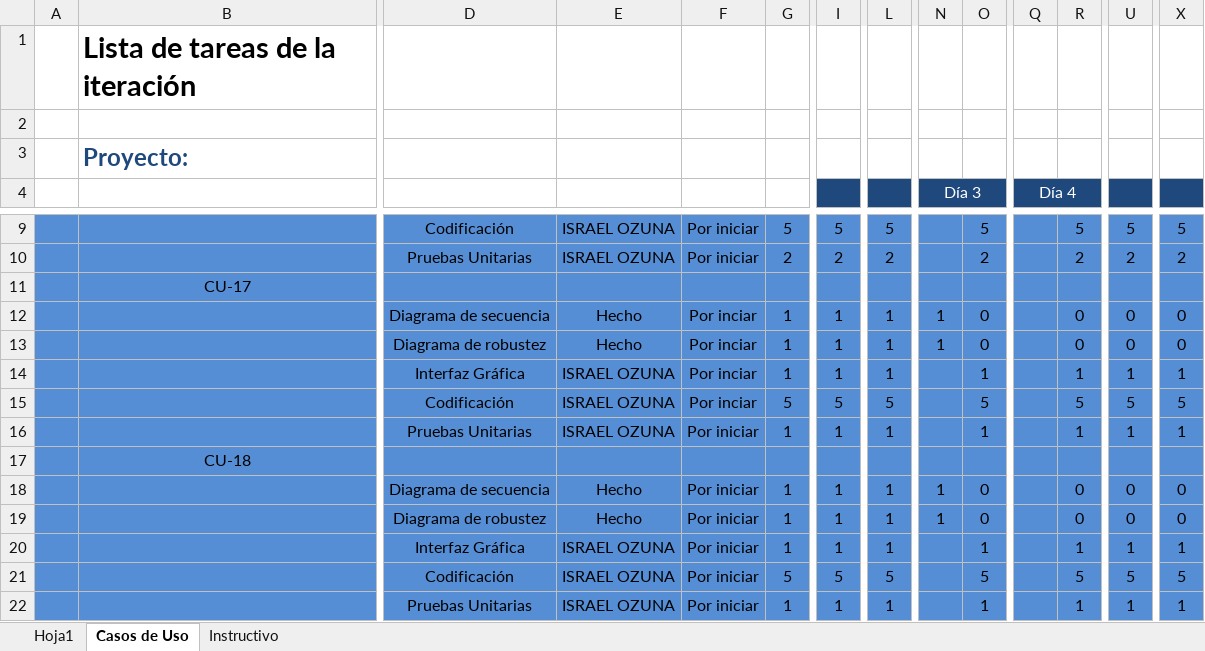
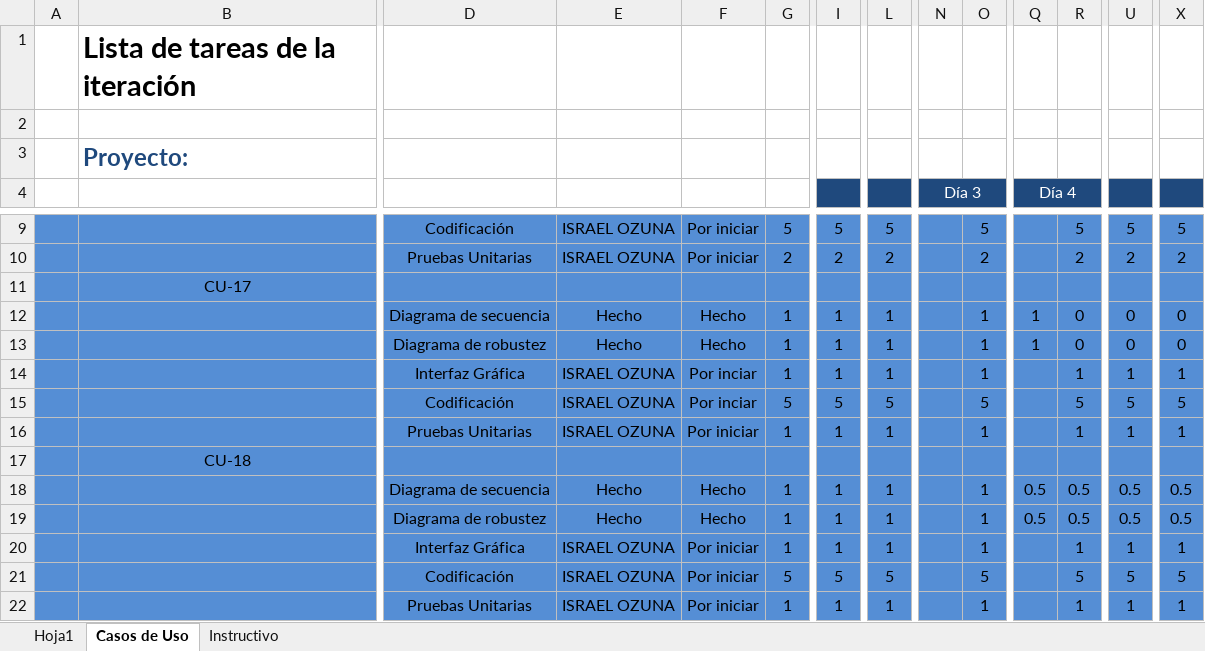
Before and after one commit to IsraelOzuna/Proyecto-de-tutorias-LIS, an Excel workbook: Plantillas/Entrega 7/Plantilla Lista de Tareas de la Entrega 7.xlsx, sheet Casos de Uso, drawn as a sheet; only a part is shown, gaps mark what is left out; values as stored, in another font and other column widths than the file's, no borders; removed rows and columns are numbered as before the commit, all else as after; rows hold the shown columns only; the diff names each change by its address in the sheet, - before the commit and + after, or states it on an @@ line.

Commit message:
Diagramas faltantes
Se agregaron los diagramas restantes de los CU para comenzar con la implementacióne

```diff
--- a/Plantillas/Entrega 7/Plantilla Lista de Tareas de la Entrega 7.xlsx (sheet Casos de Uso)
+++ b/Plantillas/Entrega 7/Plantilla Lista de Tareas de la Entrega 7.xlsx (sheet Casos de Uso)
-F12:F13: Por inciar
+F12:F13: Hecho
-N12:N13 (Día 3): 1
+N12:N13 (Día 3): (empty)
-O12:O13: 0
+O12:O13: 1
-Q12:Q13 (Día 4): (empty)
+Q12:Q13 (Día 4): 1
-row 18:  |  | Diagrama de secuencia | Hecho | Por iniciar | 1 | 1 | 1 | 1 | 0 |  | 0 | 0 | 0
-row 19:  |  | Diagrama de robustez | Hecho | Por iniciar | 1 | 1 | 1 | 1 | 0 |  | 0 | 0 | 0
+row 18:  |  | Diagrama de secuencia | Hecho | Hecho | 1 | 1 | 1 |  | 1 | 0.5 | 0.5 | 0.5 | 0.5
+row 19:  |  | Diagrama de robustez | Hecho | Hecho | 1 | 1 | 1 |  | 1 | 0.5 | 0.5 | 0.5 | 0.5
```
Also changed, not shown: Plantillas/Entrega 7/Plantilla de Casos de Uso .xlsx, 5 other files.
